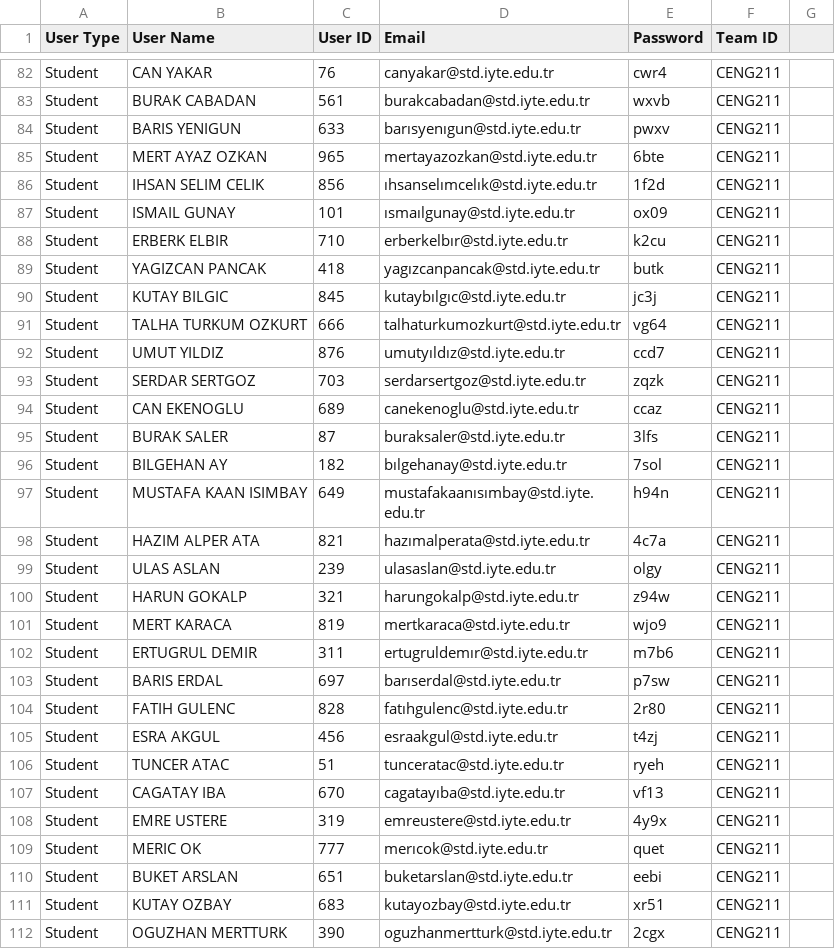
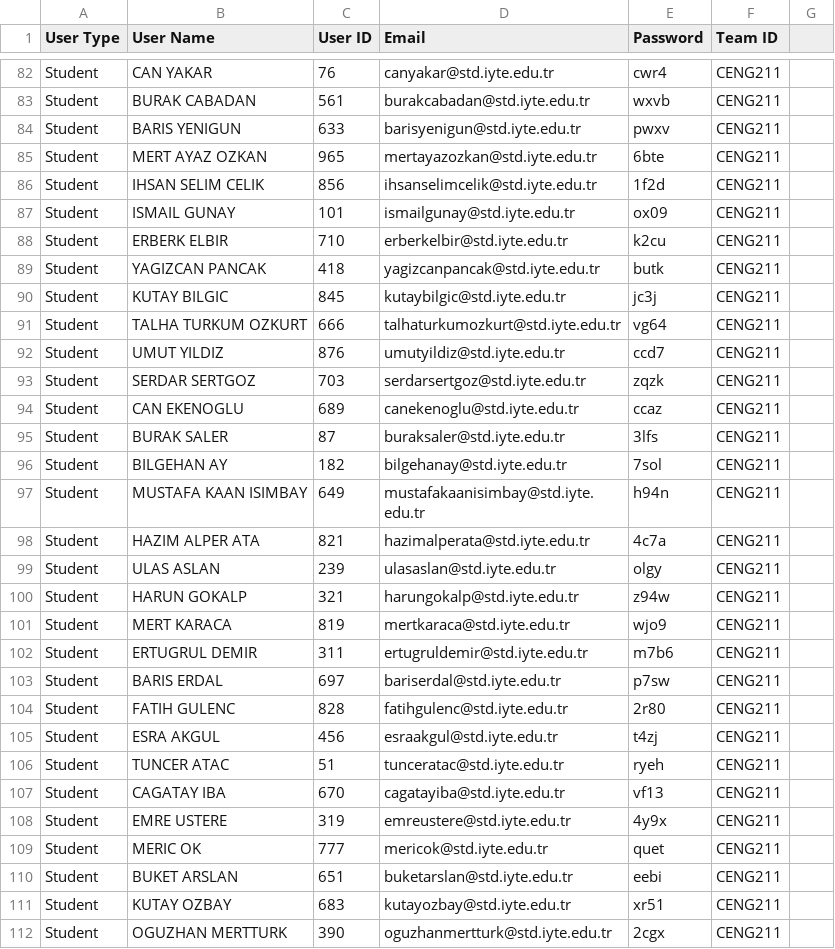
Before and after one commit to kturk/TeamsTECH, a CSV file: userList.csv, drawn as a sheet; only a part is shown, gaps mark what is left out; the diff covers the shown part only.

```diff
--- a/userList.csv
+++ b/userList.csv
@@ -83,11 +83,11 @@ Student,CAN YAKAR,76,canyakar@std.iyte.edu.tr,cwr4,CENG211
 Student,BURAK CABADAN,561,burakcabadan@std.iyte.edu.tr,wxvb,CENG211
-Student,BARIS YENIGUN,633,barısyenıgun@std.iyte.edu.tr,pwxv,CENG211
+Student,BARIS YENIGUN,633,barisyenigun@std.iyte.edu.tr,pwxv,CENG211
 Student,MERT AYAZ OZKAN,965,mertayazozkan@std.iyte.edu.tr,6bte,CENG211
-Student,IHSAN SELIM CELIK,856,ıhsanselımcelık@std.iyte.edu.tr,1f2d,CENG211
-Student,ISMAIL GUNAY,101,ısmaılgunay@std.iyte.edu.tr,ox09,CENG211
-Student,ERBERK ELBIR,710,erberkelbır@std.iyte.edu.tr,k2cu,CENG211
-Student,YAGIZCAN PANCAK,418,yagızcanpancak@std.iyte.edu.tr,butk,CENG211
-Student,KUTAY BILGIC,845,kutaybılgıc@std.iyte.edu.tr,jc3j,CENG211
+Student,IHSAN SELIM CELIK,856,ihsanselimcelik@std.iyte.edu.tr,1f2d,CENG211
+Student,ISMAIL GUNAY,101,ismailgunay@std.iyte.edu.tr,ox09,CENG211
+Student,ERBERK ELBIR,710,erberkelbir@std.iyte.edu.tr,k2cu,CENG211
+Student,YAGIZCAN PANCAK,418,yagizcanpancak@std.iyte.edu.tr,butk,CENG211
+Student,KUTAY BILGIC,845,kutaybilgic@std.iyte.edu.tr,jc3j,CENG211
 Student,TALHA TURKUM OZKURT,666,talhaturkumozkurt@std.iyte.edu.tr,vg64,CENG211
-Student,UMUT YILDIZ,876,umutyıldız@std.iyte.edu.tr,ccd7,CENG211
+Student,UMUT YILDIZ,876,umutyildiz@std.iyte.edu.tr,ccd7,CENG211
 Student,SERDAR SERTGOZ,703,serdarsertgoz@std.iyte.edu.tr,zqzk,CENG211
@@ -95,5 +95,5 @@ Student,CAN EKENOGLU,689,canekenoglu@std.iyte.edu.tr,ccaz,CENG211
 Student,BURAK SALER,87,buraksaler@std.iyte.edu.tr,3lfs,CENG211
-Student,BILGEHAN AY,182,bılgehanay@std.iyte.edu.tr,7sol,CENG211
-Student,MUSTAFA KAAN ISIMBAY,649,mustafakaanısımbay@std.iyte.edu.tr,h94n,CENG211
-Student,HAZIM ALPER ATA,821,hazımalperata@std.iyte.edu.tr,4c7a,CENG211
+Student,BILGEHAN AY,182,bilgehanay@std.iyte.edu.tr,7sol,CENG211
+Student,MUSTAFA KAAN ISIMBAY,649,mustafakaanisimbay@std.iyte.edu.tr,h94n,CENG211
+Student,HAZIM ALPER ATA,821,hazimalperata@std.iyte.edu.tr,4c7a,CENG211
 Student,ULAS ASLAN,239,ulasaslan@std.iyte.edu.tr,olgy,CENG211
@@ -101,10 +101,10 @@ Student,HARUN GOKALP,321,harungokalp@std.iyte.edu.tr,z94w,CENG211
 Student,MERT KARACA,819,mertkaraca@std.iyte.edu.tr,wjo9,CENG211
-Student,ERTUGRUL DEMIR,311,ertugruldemır@std.iyte.edu.tr,m7b6,CENG211
-Student,BARIS ERDAL,697,barıserdal@std.iyte.edu.tr,p7sw,CENG211
-Student,FATIH GULENC,828,fatıhgulenc@std.iyte.edu.tr,2r80,CENG211
+Student,ERTUGRUL DEMIR,311,ertugruldemir@std.iyte.edu.tr,m7b6,CENG211
+Student,BARIS ERDAL,697,bariserdal@std.iyte.edu.tr,p7sw,CENG211
+Student,FATIH GULENC,828,fatihgulenc@std.iyte.edu.tr,2r80,CENG211
 Student,ESRA AKGUL,456,esraakgul@std.iyte.edu.tr,t4zj,CENG211
 Student,TUNCER ATAC,51,tunceratac@std.iyte.edu.tr,ryeh,CENG211
-Student,CAGATAY IBA,670,cagatayıba@std.iyte.edu.tr,vf13,CENG211
+Student,CAGATAY IBA,670,cagatayiba@std.iyte.edu.tr,vf13,CENG211
 Student,EMRE USTERE,319,emreustere@std.iyte.edu.tr,4y9x,CENG211
-Student,MERIC OK,777,merıcok@std.iyte.edu.tr,quet,CENG211
+Student,MERIC OK,777,mericok@std.iyte.edu.tr,quet,CENG211
 Student,BUKET ARSLAN,651,buketarslan@std.iyte.edu.tr,eebi,CENG211
```
Also changed, not shown: 58 edited cells elsewhere in this file, 20 other files.
